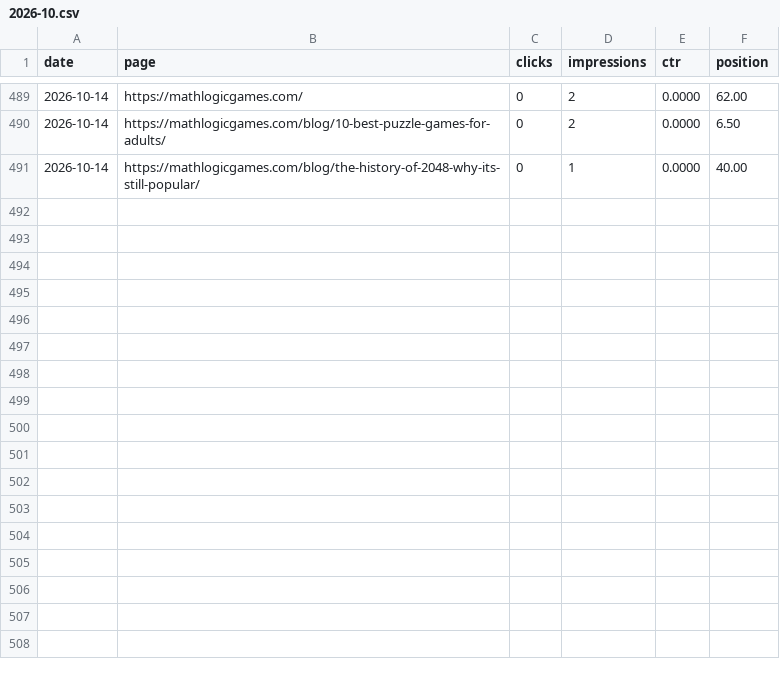
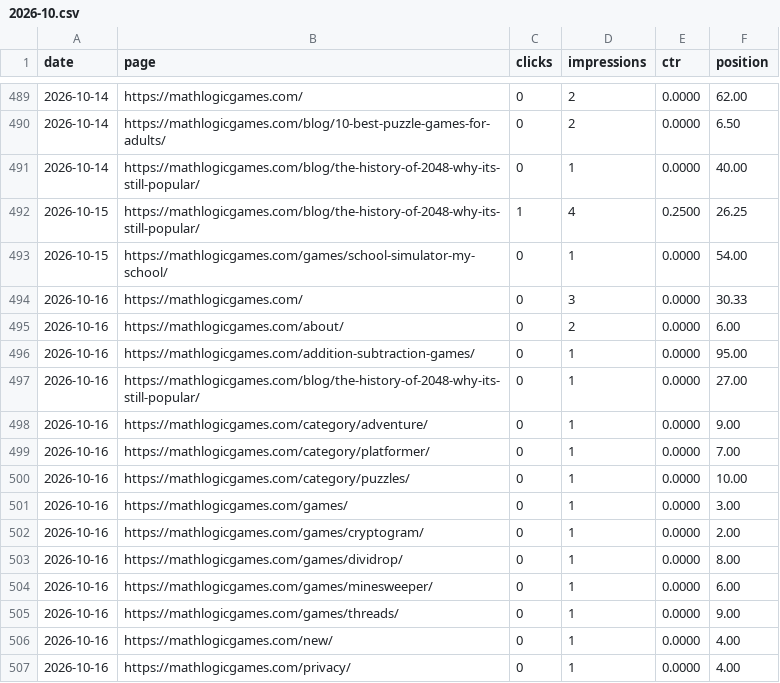
Before and after one commit to thanhnt1910/gsc-data, a CSV file: data/pages/2026-10.csv, drawn as a sheet; only a part is shown, gaps mark what is left out; the diff names each change by its address in the sheet, - before the commit and + after, or states it on an @@ line.

```diff
--- a/data/pages/2026-10.csv
+++ b/data/pages/2026-10.csv
+row 492: 2026-10-15 | https://mathlogicgames.com/blog/the-history-of-2048-why-its-still-popular/ | 1 | 4 | 0.2500 | 26.25
+row 493: 2026-10-15 | https://mathlogicgames.com/games/school-simulator-my-school/ | 0 | 1 | 0.0000 | 54.00
+row 494: 2026-10-16 | https://mathlogicgames.com/ | 0 | 3 | 0.0000 | 30.33
+row 495: 2026-10-16 | https://mathlogicgames.com/about/ | 0 | 2 | 0.0000 | 6.00
+row 496: 2026-10-16 | https://mathlogicgames.com/addition-subtraction-games/ | 0 | 1 | 0.0000 | 95.00
+row 497: 2026-10-16 | https://mathlogicgames.com/blog/the-history-of-2048-why-its-still-popular/ | 0 | 1 | 0.0000 | 27.00
+row 498: 2026-10-16 | https://mathlogicgames.com/category/adventure/ | 0 | 1 | 0.0000 | 9.00
+row 499: 2026-10-16 | https://mathlogicgames.com/category/platformer/ | 0 | 1 | 0.0000 | 7.00
+row 500: 2026-10-16 | https://mathlogicgames.com/category/puzzles/ | 0 | 1 | 0.0000 | 10.00
+row 501: 2026-10-16 | https://mathlogicgames.com/games/ | 0 | 1 | 0.0000 | 3.00
+row 502: 2026-10-16 | https://mathlogicgames.com/games/cryptogram/ | 0 | 1 | 0.0000 | 2.00
+row 503: 2026-10-16 | https://mathlogicgames.com/games/dividrop/ | 0 | 1 | 0.0000 | 8.00
+row 504: 2026-10-16 | https://mathlogicgames.com/games/minesweeper/ | 0 | 1 | 0.0000 | 6.00
+row 505: 2026-10-16 | https://mathlogicgames.com/games/threads/ | 0 | 1 | 0.0000 | 9.00
+row 506: 2026-10-16 | https://mathlogicgames.com/new/ | 0 | 1 | 0.0000 | 4.00
+row 507: 2026-10-16 | https://mathlogicgames.com/privacy/ | 0 | 1 | 0.0000 | 4.00
```
Also changed, not shown: data/countries/2026-10.csv, data/ga4/channels/2026-10.csv, 10 other files.
